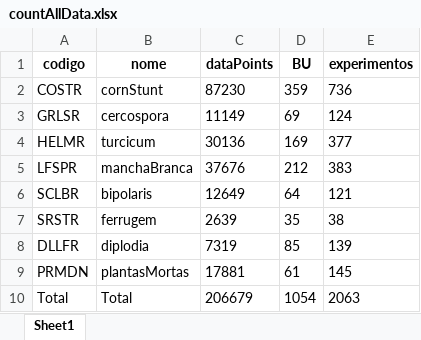
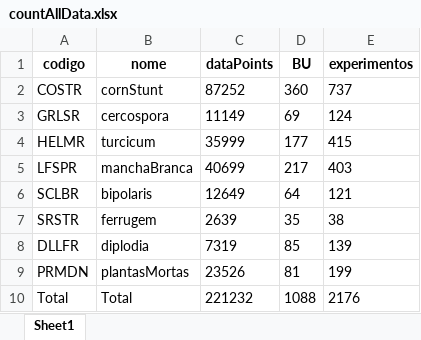
Before and after one commit to chris263/reporteSemanal, an Excel workbook: output/countAllData.xlsx, sheet Sheet1, drawn as a sheet; values as stored, in another font and other column widths than the file's, no borders; the diff names each change by its address in the sheet, - before the commit and + after, or states it on an @@ line.

```diff
--- a/output/countAllData.xlsx (sheet Sheet1)
+++ b/output/countAllData.xlsx (sheet Sheet1)
-C2 (dataPoints): 87230
+C2 (dataPoints): 87252
-D2 (BU): 359
+D2 (BU): 360
-E2 (experimentos): 736
+E2 (experimentos): 737
-C4 (dataPoints): 30136
+C4 (dataPoints): 35999
-D4 (BU): 169
+D4 (BU): 177
-E4 (experimentos): 377
+E4 (experimentos): 415
-C5 (dataPoints): 37676
+C5 (dataPoints): 40699
-D5 (BU): 212
+D5 (BU): 217
-E5 (experimentos): 383
+E5 (experimentos): 403
-C9 (dataPoints): 17881
+C9 (dataPoints): 23526
-D9 (BU): 61
+D9 (BU): 81
-E9 (experimentos): 145
+E9 (experimentos): 199
-C10 (dataPoints): 206679
+C10 (dataPoints): 221232
-D10 (BU): 1054
+D10 (BU): 1088
-E10 (experimentos): 2063
+E10 (experimentos): 2176
```
Also changed, not shown: 6 other files.
